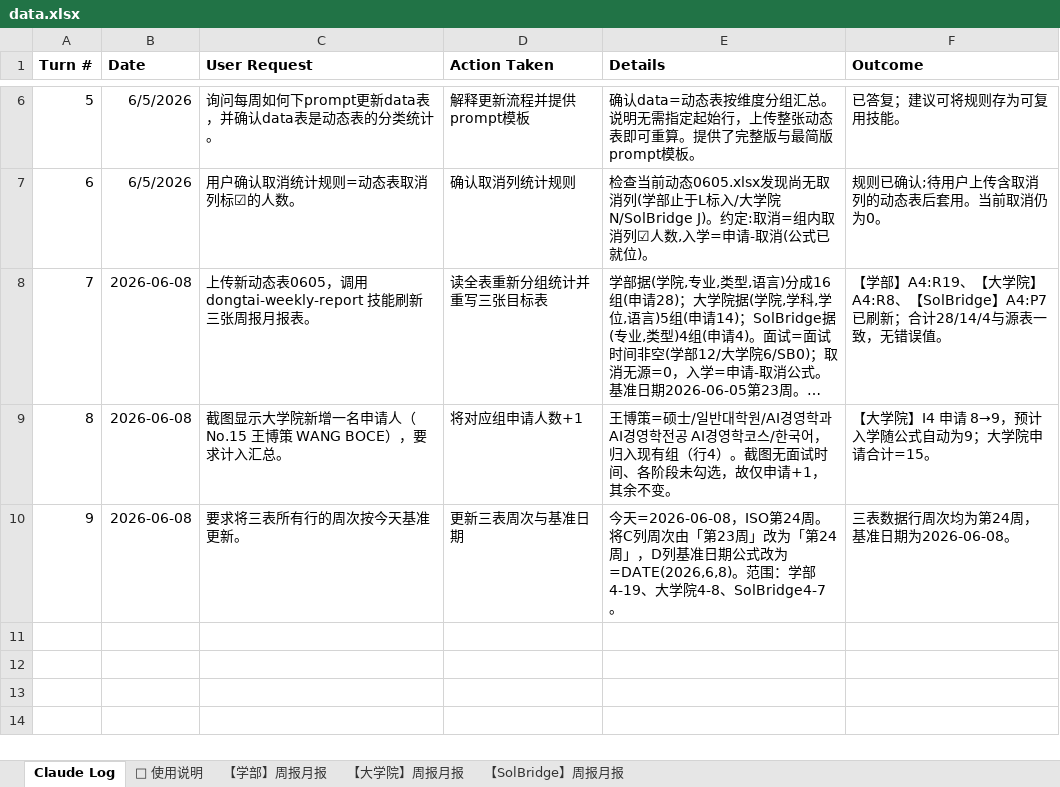
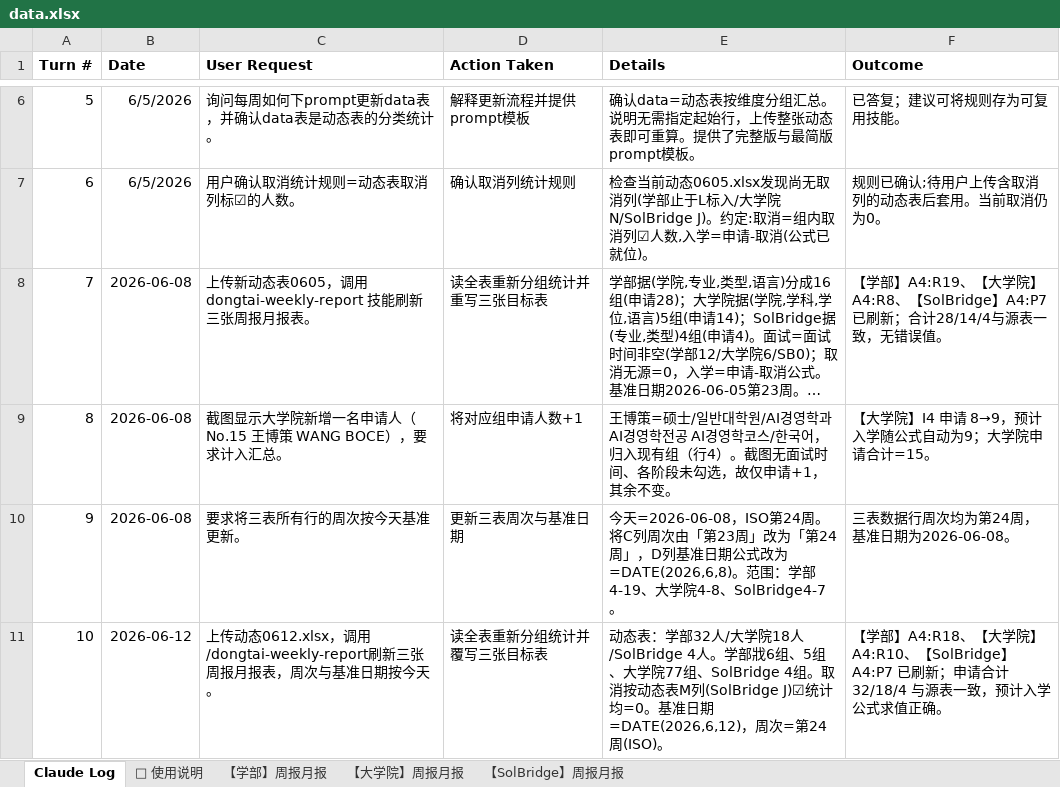
Before and after one commit to JoeyAJ/wsu-admissions-dashboard, an Excel workbook: data.xlsx, sheet Claude Log, drawn as a sheet; only a part is shown, gaps mark what is left out; long unchanged cells end in …; values as stored, in another font and other column widths than the file's, no borders; the diff names each change by its address in the sheet, - before the commit and + after, or states it on an @@ line.

```diff
--- a/data.xlsx (sheet Claude Log)
+++ b/data.xlsx (sheet Claude Log)
+row 11: 10 | 2026-06-12 | 上传动态0612.xlsx，调用 /dongtai-weekly-report刷新三张周报月报表，周次与基准日期按今天。 | 读全表重新分组统计并覆写三张目标表 | 动态表：学部32人/大学院18人/SolBridge 4人。学部戕6组、5组、大学院77组、SolBridge 4组。取消按动态表M列(SolBridge J)☑统计均=0。基准日期=DATE(2026,6,12)，周次=第24周(ISO)。 | 【学部】A4:R18、【大学院】A4:R10、【SolBridge】A4:P7 已刷新；申请合计 32/18/4 与源表一致，预计入学公式求值正确。
```
Also changed, not shown: sheet 【学部】周报月报, sheet 【大学院】周报月报, sheet 【SolBridge】周报月报, formulas that keep their value, hidden cells.
